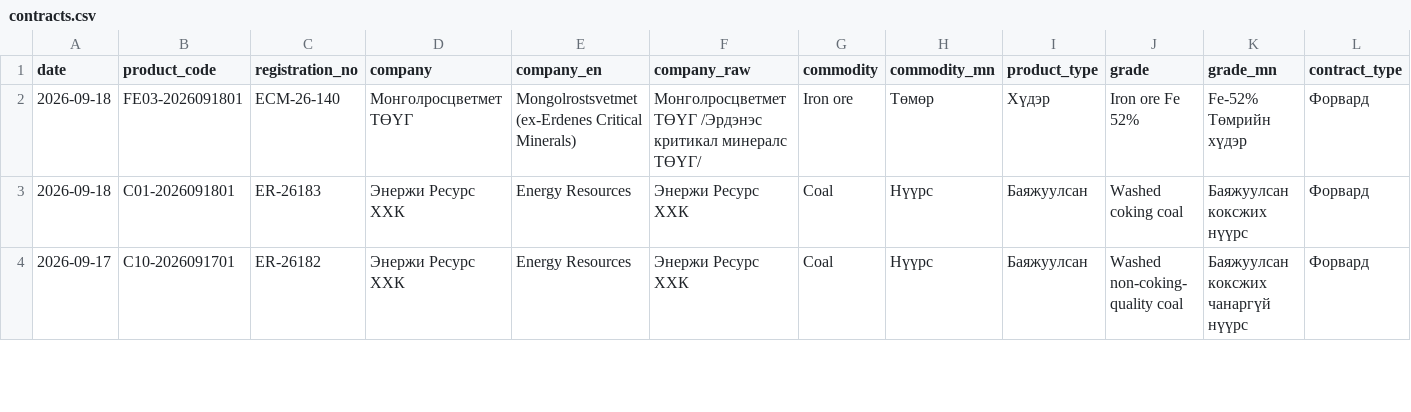
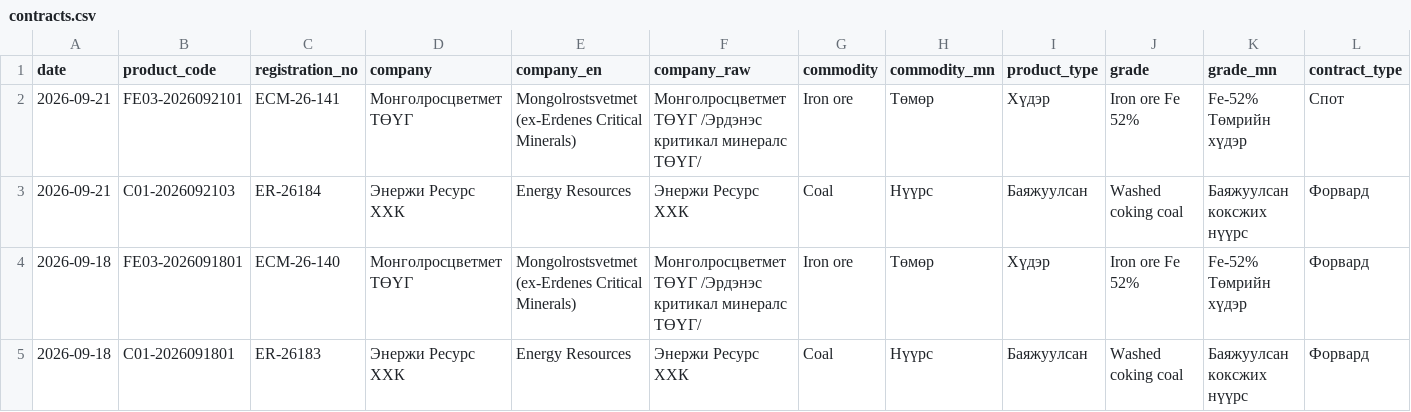
Before and after one commit to puje22/comex2026, a CSV file: data/contracts.csv, drawn as a sheet; only a part is shown; the shorter side is filled out with more unchanged rows; rows hold the shown columns only; the diff names each change by its address in the sheet, - before the commit and + after, or states it on an @@ line.

```diff
--- a/data/contracts.csv
+++ b/data/contracts.csv
+row 2: 2026-09-21 | FE03-2026092101 | ECM-26-141 | Монголросцветмет ТӨҮГ | Mongolrostsvetmet (ex-Erdenes Critical Minerals) | Монголросцветмет ТӨҮГ /Эрдэнэс критикал минералс ТӨҮГ/ | Iron ore | Төмөр | Хүдэр | Iron ore Fe 52% | Fe-52% Төмрийн хүдэр | Спот
+row 3: 2026-09-21 | C01-2026092103 | ER-26184 | Энержи Ресурс ХХК | Energy Resources | Энержи Ресурс ХХК | Coal | Нүүрс | Баяжуулсан | Washed coking coal | Баяжуулсан коксжих нүүрс | Форвард
```
Also changed, not shown: data/notices.csv, data/trades.csv.
